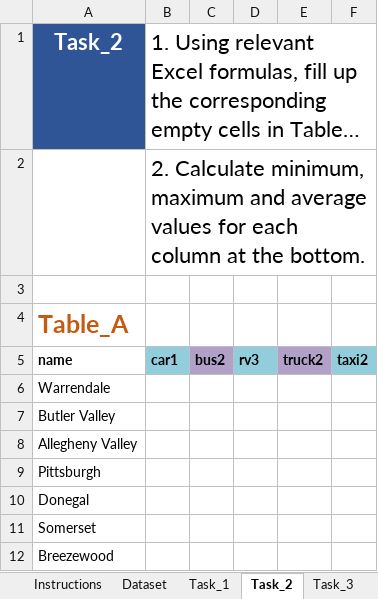
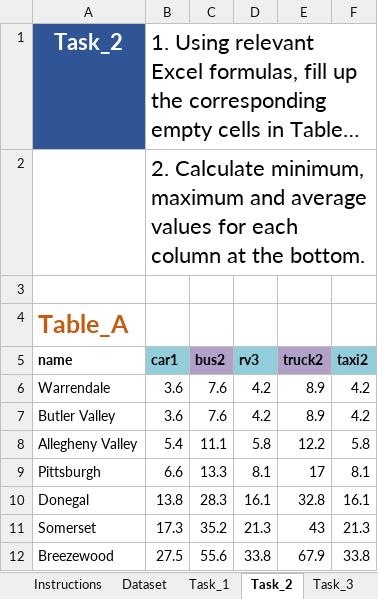
Before and after one commit to legionJP/MapUp-DA-Assessment-2024, an Excel workbook: submissions/excel-assessment.xlsm, sheet Task_2, drawn as a sheet; only a part is shown; long unchanged cells end in …; values as stored, in another font and other column widths than the file's, no borders; the diff covers the shown part only; the diff names each change by its address in the sheet, - before the commit and + after, or states it on an @@ line.

Commit message:
Excel Asseament task completion

```diff
--- a/submissions/excel-assessment.xlsm (sheet Task_2)
+++ b/submissions/excel-assessment.xlsm (sheet Task_2)
-B6:B7 (car1): (empty)
+B6:B7 (car1): 3.6
-C6:C7 (bus2): (empty)
+C6:C7 (bus2): 7.6
-D6:D7 (rv3): (empty)
+D6:D7 (rv3): 4.2
-E6:E7 (truck2): (empty)
+E6:E7 (truck2): 8.9
-F6:F7 (taxi2): (empty)
+F6:F7 (taxi2): 4.2
-B8 (car1): (empty)
+B8 (car1): 5.4
-C8 (bus2): (empty)
+C8 (bus2): 11.1
-D8 (rv3): (empty)
+D8 (rv3): 5.8
-E8 (truck2): (empty)
+E8 (truck2): 12.2
-F8 (taxi2): (empty)
+F8 (taxi2): 5.8
-B9 (car1): (empty)
+B9 (car1): 6.6
-C9 (bus2): (empty)
+C9 (bus2): 13.3
-D9 (rv3): (empty)
+D9 (rv3): 8.1
-E9 (truck2): (empty)
+E9 (truck2): 17
-F9 (taxi2): (empty)
+F9 (taxi2): 8.1
-B10 (car1): (empty)
+B10 (car1): 13.8
-C10 (bus2): (empty)
+C10 (bus2): 28.3
-D10 (rv3): (empty)
+D10 (rv3): 16.1
-E10 (truck2): (empty)
+E10 (truck2): 32.8
-F10 (taxi2): (empty)
+F10 (taxi2): 16.1
-B11 (car1): (empty)
+B11 (car1): 17.3
-C11 (bus2): (empty)
+C11 (bus2): 35.2
-D11 (rv3): (empty)
+D11 (rv3): 21.3
-E11 (truck2): (empty)
+E11 (truck2): 43
-F11 (taxi2): (empty)
+F11 (taxi2): 21.3
-B12 (car1): (empty)
+B12 (car1): 27.5
-C12 (bus2): (empty)
+C12 (bus2): 55.6
-D12 (rv3): (empty)
+D12 (rv3): 33.8
-E12 (truck2): (empty)
+E12 (truck2): 67.9
-F12 (taxi2): (empty)
+F12 (taxi2): 33.8
```
Also changed, not shown: 90 edited cells elsewhere in this sheet, sheet Task_3, sheet Dataset, sheet Task_5, sheet Task_4, sheet Task_1.
